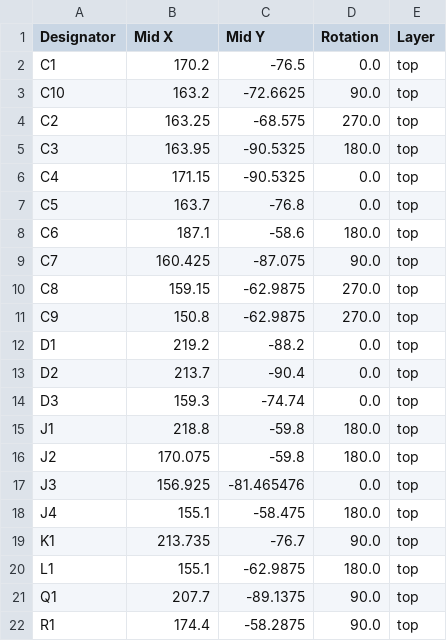
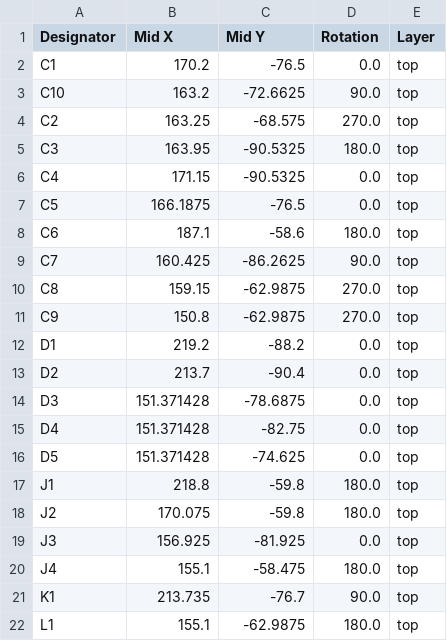
Before and after one commit to donpivo/Thermostat, a CSV file: Schematic/production/positions.csv, drawn as a sheet; only a part is shown; the shorter side is filled out with more unchanged rows; the diff covers the shown part only.

```diff
--- a/Schematic/production/positions.csv
+++ b/Schematic/production/positions.csv
@@ -6,5 +6,5 @@ C3,163.95,-90.5325,180.0,top
 C4,171.15,-90.5325,0.0,top
-C5,163.7,-76.8,0.0,top
+C5,166.1875,-76.5,0.0,top
 C6,187.1,-58.6,180.0,top
-C7,160.425,-87.075,90.0,top
+C7,160.425,-86.2625,90.0,top
 C8,159.15,-62.9875,270.0,top
@@ -13,6 +13,8 @@ D1,219.2,-88.2,0.0,top
 D2,213.7,-90.4,0.0,top
-D3,159.3,-74.74,0.0,top
+D3,151.371428,-78.6875,0.0,top
+D4,151.371428,-82.75,0.0,top
+D5,151.371428,-74.625,0.0,top
 J1,218.8,-59.8,180.0,top
 J2,170.075,-59.8,180.0,top
-J3,156.925,-81.465476,0.0,top
+J3,156.925,-81.925,0.0,top
 J4,155.1,-58.475,180.0,top
```
Also changed, not shown: 1 added row, 1 removed row and 28 edited cells elsewhere in this file, Schematic/production/bom.csv, Schematic/production/designators.csv, 21 other files.
